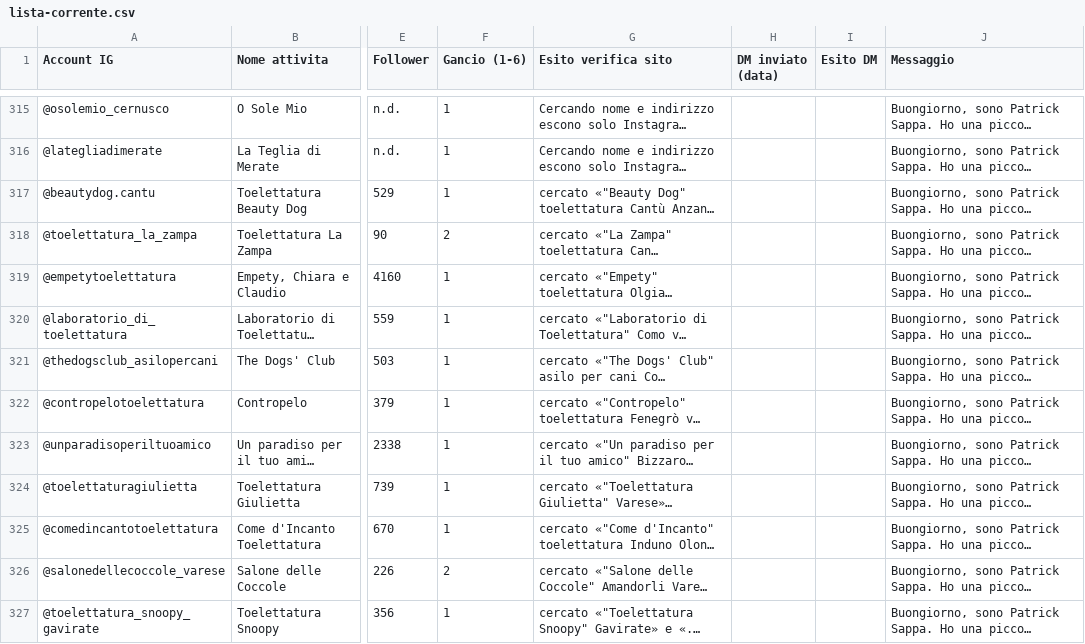
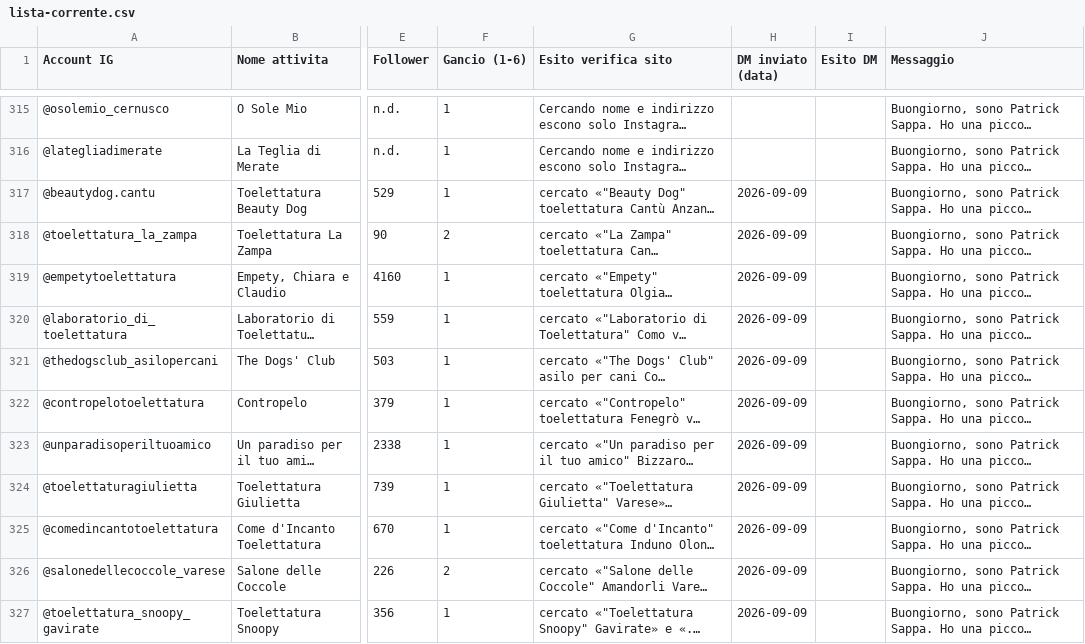
Before and after one commit to Nixo999/denki-brain, a CSV file: 02-Sales/strumenti/lista-corrente.csv, drawn as a sheet; only a part is shown, gaps mark what is left out; long unchanged cells end in …; the diff covers the shown part only; the diff names each change by its address in the sheet, - before the commit and + after, or states it on an @@ line.

```diff
--- a/02-Sales/strumenti/lista-corrente.csv
+++ b/02-Sales/strumenti/lista-corrente.csv
-H317:H327 (DM inviato (data)): (empty)
+H317:H327 (DM inviato (data)): 2026-09-09
```
Also changed, not shown: 11 edited cells elsewhere in this file.
